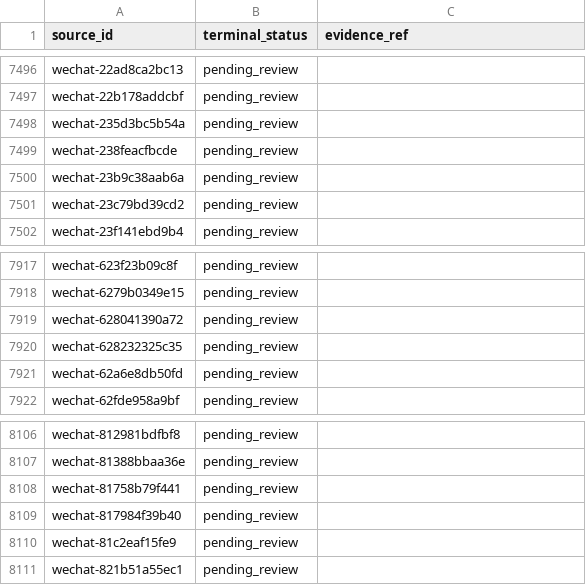
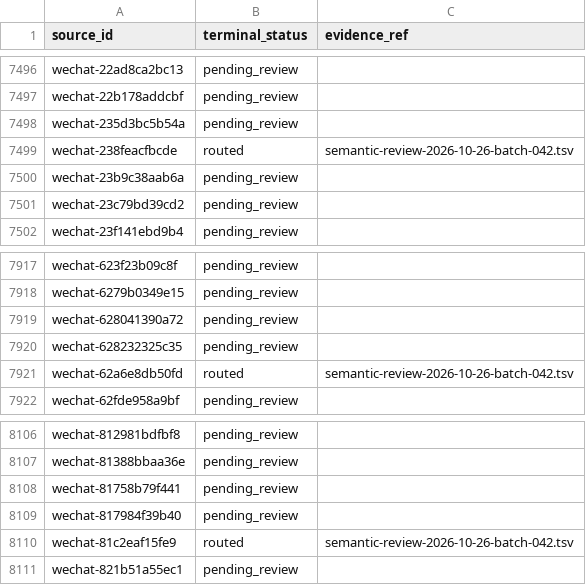
Before and after one commit to davyzhong/FLOW, a TSV file: docs/knowledge-base/10_sources/coverage-2026-10-26.tsv, drawn as a sheet; only a part is shown, gaps mark what is left out.

```diff
--- a/docs/knowledge-base/10_sources/coverage-2026-10-26.tsv
+++ b/docs/knowledge-base/10_sources/coverage-2026-10-26.tsv
@@ -7498,3 +7498,3 @@ wechat-22b178addcbf	pending_review
 wechat-235d3bc5b54a	pending_review	
-wechat-238feacfbcde	pending_review	
+wechat-238feacfbcde	routed	semantic-review-2026-10-26-batch-042.tsv
 wechat-23b9c38aab6a	pending_review	
@@ -7920,3 +7920,3 @@ wechat-628041390a72	pending_review
 wechat-628232325c35	pending_review	
-wechat-62a6e8db50fd	pending_review	
+wechat-62a6e8db50fd	routed	semantic-review-2026-10-26-batch-042.tsv
 wechat-62fde958a9bf	pending_review	
@@ -8109,3 +8109,3 @@ wechat-81758b79f441	pending_review
 wechat-817984f39b40	pending_review	
-wechat-81c2eaf15fe9	pending_review	
+wechat-81c2eaf15fe9	routed	semantic-review-2026-10-26-batch-042.tsv
 wechat-821b51a55ec1	pending_review	
```
Also changed, not shown: docs/knowledge-base/00_governance/change-manifests/obsidianwiki-20261026T005516+0800-d601b4d5-l2.tsv, docs/knowledge-base/99_manifest/inventory.tsv, 9 other files.
